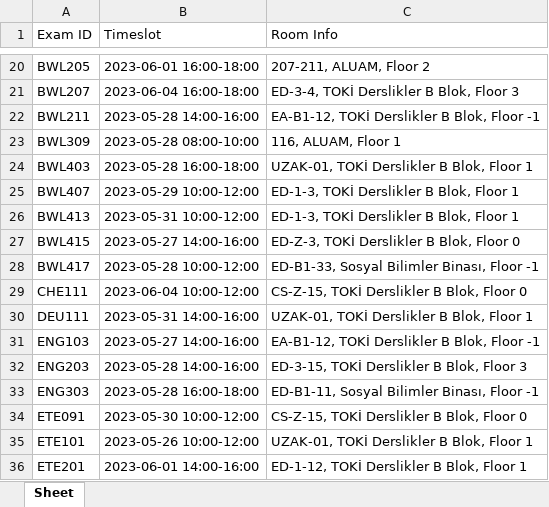
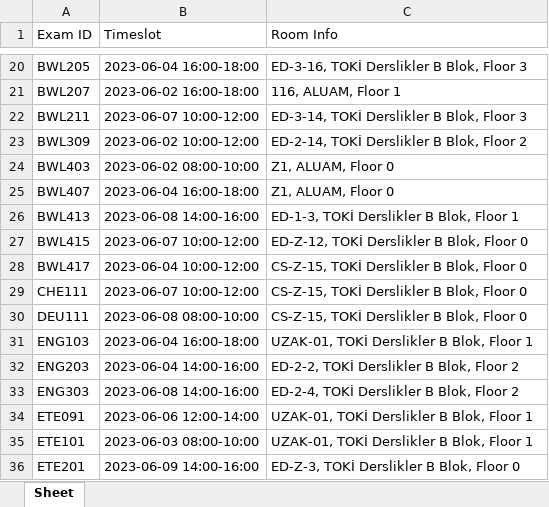
Before and after one commit to bernazehraural/SA_Timetabling, an Excel workbook: initial_exam_schedule.xlsx, sheet Sheet, drawn as a sheet; only a part is shown, gaps mark what is left out; values as stored, in another font and other column widths than the file's, no borders; the diff covers the shown part only; the diff names each change by its address in the sheet, - before the commit and + after, or states it on an @@ line.

```diff
--- a/initial_exam_schedule.xlsx (sheet Sheet)
+++ b/initial_exam_schedule.xlsx (sheet Sheet)
-B20 (Timeslot): 2023-06-01 16:00-18:00
+B20 (Timeslot): 2023-06-04 16:00-18:00
-C20 (Room Info): 207-211, ALUAM, Floor 2
+C20 (Room Info): ED-3-16, TOKİ Derslikler B Blok, Floor 3
-B21 (Timeslot): 2023-06-04 16:00-18:00
+B21 (Timeslot): 2023-06-02 16:00-18:00
-C21 (Room Info): ED-3-4, TOKİ Derslikler B Blok, Floor 3
+C21 (Room Info): 116, ALUAM, Floor 1
-B22 (Timeslot): 2023-05-28 14:00-16:00
+B22 (Timeslot): 2023-06-07 10:00-12:00
-C22 (Room Info): EA-B1-12, TOKİ Derslikler B Blok, Floor -1
+C22 (Room Info): ED-3-14, TOKİ Derslikler B Blok, Floor 3
-B23 (Timeslot): 2023-05-28 08:00-10:00
+B23 (Timeslot): 2023-06-02 10:00-12:00
-C23 (Room Info): 116, ALUAM, Floor 1
+C23 (Room Info): ED-2-14, TOKİ Derslikler B Blok, Floor 2
-B24 (Timeslot): 2023-05-28 16:00-18:00
+B24 (Timeslot): 2023-06-02 08:00-10:00
-C24 (Room Info): UZAK-01, TOKİ Derslikler B Blok, Floor 1
+C24 (Room Info): Z1, ALUAM, Floor 0
-B25 (Timeslot): 2023-05-29 10:00-12:00
+B25 (Timeslot): 2023-06-04 16:00-18:00
-C25 (Room Info): ED-1-3, TOKİ Derslikler B Blok, Floor 1
+C25 (Room Info): Z1, ALUAM, Floor 0
-B26 (Timeslot): 2023-05-31 10:00-12:00
+B26 (Timeslot): 2023-06-08 14:00-16:00
-B27 (Timeslot): 2023-05-27 14:00-16:00
+B27 (Timeslot): 2023-06-07 10:00-12:00
-C27 (Room Info): ED-Z-3, TOKİ Derslikler B Blok, Floor 0
+C27 (Room Info): ED-Z-12, TOKİ Derslikler B Blok, Floor 0
-B28 (Timeslot): 2023-05-28 10:00-12:00
+B28 (Timeslot): 2023-06-04 10:00-12:00
-C28 (Room Info): ED-B1-33, Sosyal Bilimler Binası, Floor -1
+C28 (Room Info): CS-Z-15, TOKİ Derslikler B Blok, Floor 0
-B29 (Timeslot): 2023-06-04 10:00-12:00
+B29 (Timeslot): 2023-06-07 10:00-12:00
-B30 (Timeslot): 2023-05-31 14:00-16:00
+B30 (Timeslot): 2023-06-08 08:00-10:00
-C30 (Room Info): UZAK-01, TOKİ Derslikler B Blok, Floor 1
+C30 (Room Info): CS-Z-15, TOKİ Derslikler B Blok, Floor 0
-B31 (Timeslot): 2023-05-27 14:00-16:00
+B31 (Timeslot): 2023-06-04 16:00-18:00
-C31 (Room Info): EA-B1-12, TOKİ Derslikler B Blok, Floor -1
+C31 (Room Info): UZAK-01, TOKİ Derslikler B Blok, Floor 1
-B32 (Timeslot): 2023-05-28 14:00-16:00
+B32 (Timeslot): 2023-06-04 14:00-16:00
-C32 (Room Info): ED-3-15, TOKİ Derslikler B Blok, Floor 3
+C32 (Room Info): ED-2-2, TOKİ Derslikler B Blok, Floor 2
-B33 (Timeslot): 2023-05-28 16:00-18:00
+B33 (Timeslot): 2023-06-08 14:00-16:00
-C33 (Room Info): ED-B1-11, Sosyal Bilimler Binası, Floor -1
+C33 (Room Info): ED-2-4, TOKİ Derslikler B Blok, Floor 2
-B34 (Timeslot): 2023-05-30 10:00-12:00
+B34 (Timeslot): 2023-06-06 12:00-14:00
-C34 (Room Info): CS-Z-15, TOKİ Derslikler B Blok, Floor 0
+C34 (Room Info): UZAK-01, TOKİ Derslikler B Blok, Floor 1
-B35 (Timeslot): 2023-05-26 10:00-12:00
+B35 (Timeslot): 2023-06-03 08:00-10:00
-B36 (Timeslot): 2023-06-01 14:00-16:00
+B36 (Timeslot): 2023-06-09 14:00-16:00
-C36 (Room Info): ED-1-12, TOKİ Derslikler B Blok, Floor 1
+C36 (Room Info): ED-Z-3, TOKİ Derslikler B Blok, Floor 0
```
Also changed, not shown: 325 edited cells elsewhere in this sheet, Data/student_class.xlsx, exam_schedule.xlsx, 3 other files.
